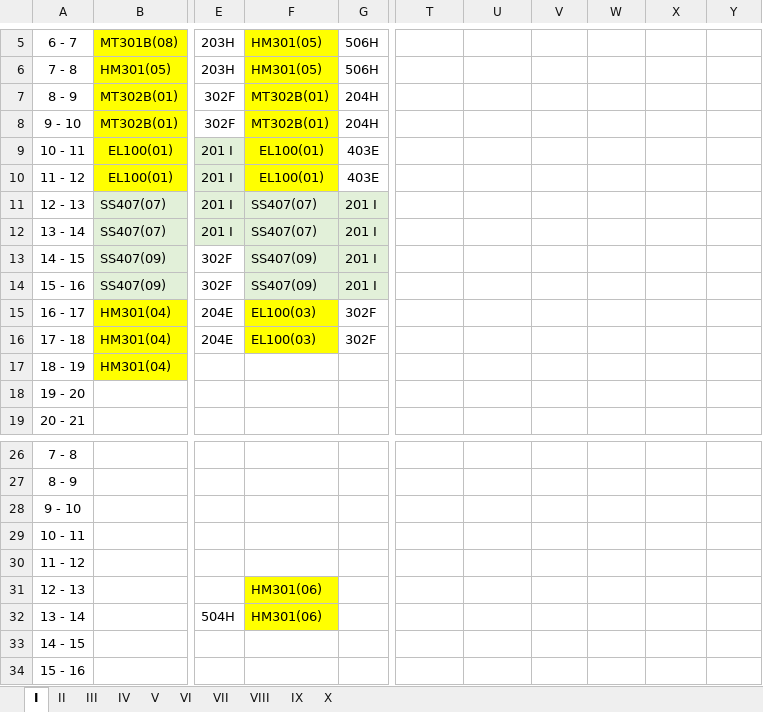
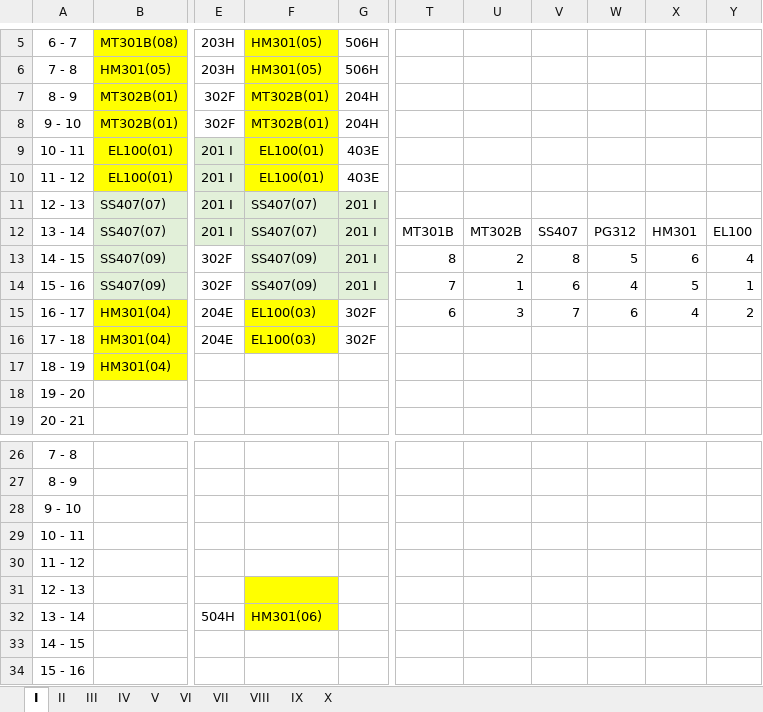
Before and after one commit to omairatapias/INGENIERIAS, an Excel workbook: I_Electronica/HORARIOS ELECTRONICA.xlsx, sheet I, drawn as a sheet; only a part is shown, gaps mark what is left out; values as stored, in another font and other column widths than the file's, no borders; the diff names each change by its address in the sheet, - before the commit and + after, or states it on an @@ line.

```diff
--- a/I_Electronica/HORARIOS ELECTRONICA.xlsx (sheet I)
+++ b/I_Electronica/HORARIOS ELECTRONICA.xlsx (sheet I)
-T12: (empty)
+T12: MT301B
-U12: (empty)
+U12: MT302B
-V12: (empty)
+V12: SS407
-W12: (empty)
+W12: PG312
-X12: (empty)
+X12: HM301
-Y12: (empty)
+Y12: EL100
-T13: (empty)
+T13: 8
-U13: (empty)
+U13: 2
-V13: (empty)
+V13: 8
-W13: (empty)
+W13: 5
-X13: (empty)
+X13: 6
-Y13: (empty)
+Y13: 4
-T14: (empty)
+T14: 7
-U14: (empty)
+U14: 1
-V14: (empty)
+V14: 6
-W14: (empty)
+W14: 4
-X14: (empty)
+X14: 5
-Y14: (empty)
+Y14: 1
-T15: (empty)
+T15: 6
-U15: (empty)
+U15: 3
-V15: (empty)
+V15: 7
-W15: (empty)
+W15: 6
-X15: (empty)
+X15: 4
-Y15: (empty)
+Y15: 2
-F31: HM301(06)
+F31: (empty)
```
Also changed, not shown: sheet II, sheet III, sheet IV, sheet V.
